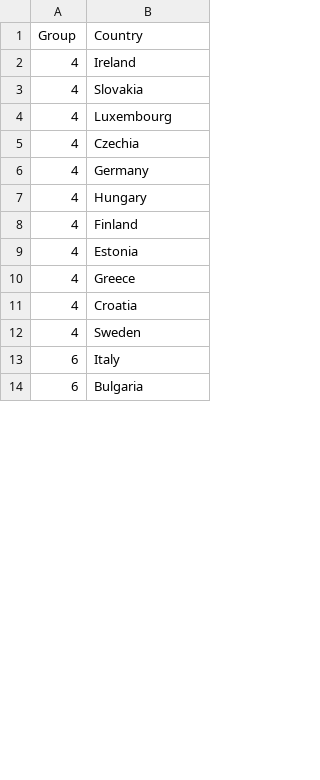
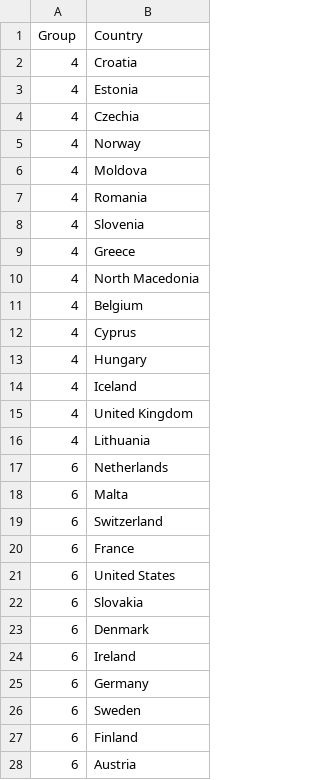
Before and after one commit to m1htan/SEBL-2025, a CSV file: data/metadata/splits_country.csv, drawn as a sheet; only a part is shown; the shorter side is filled out with more unchanged rows; the diff covers the shown part only.

Commit message:
Add multiple answer scoring and update country metadata
Added script to calculate and scale scores for 'MULTIPLE ANSWERS POSSIBLE' tables and output results to CSV. Updated country and split metadata to reflect new groupings and splits. Removed obsolete baseline group_1 script and improved random_country.py to handle 38 countries and new group sizes.

```diff
--- a/data/metadata/splits_country.csv
+++ b/data/metadata/splits_country.csv
@@ -1,12 +1,28 @@
 Group,Country
-4,Ireland
-4,Slovakia
-4,Luxembourg
+4,Croatia
+4,Estonia
 4,Czechia
-4,Germany
+4,Norway
+4,Moldova
+4,Romania
+4,Slovenia
+4,Greece
+4,North Macedonia
+4,Belgium
+4,Cyprus
 4,Hungary
-4,Finland
-4,Estonia
-4,Greece
-4,Croatia
-4,Sweden
+4,Iceland
+4,United Kingdom
+4,Lithuania
+6,Netherlands
+6,Malta
+6,Switzerland
+6,France
+6,United States
+6,Slovakia
+6,Denmark
+6,Ireland
+6,Germany
+6,Sweden
+6,Finland
+6,Austria
```
Also changed, not shown: 2 added rows, 4 removed rows, 3 moved rows and 3 edited cells elsewhere in this file, data/metadata/country.csv, 4 other files.
